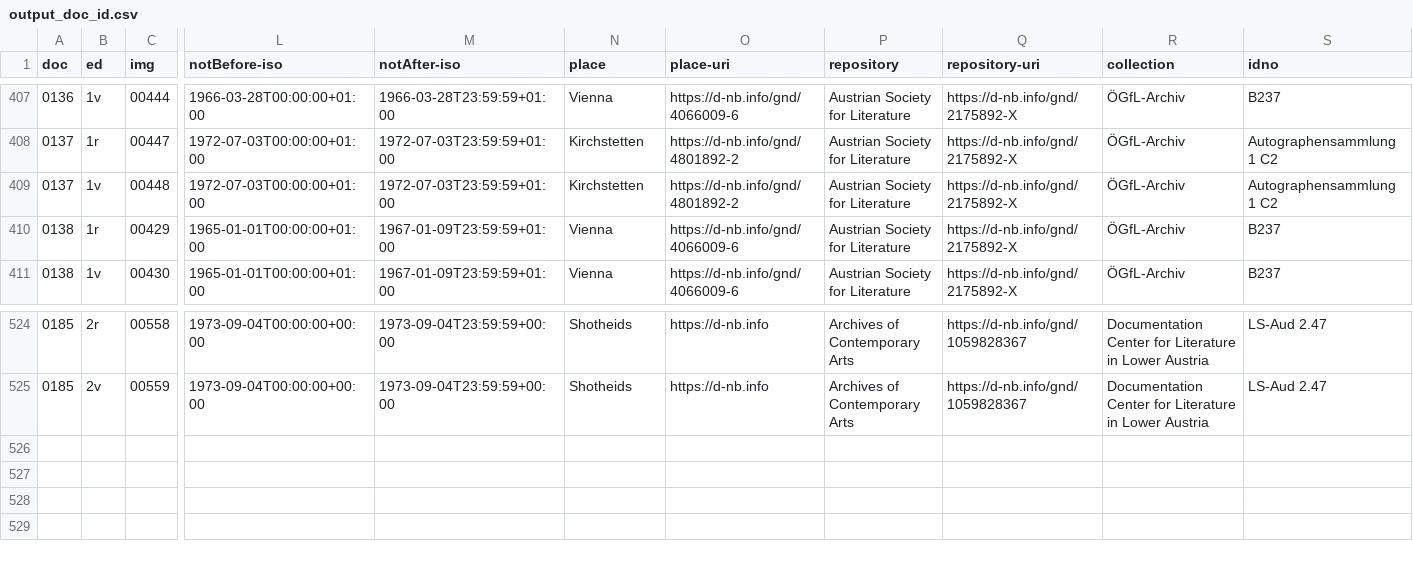
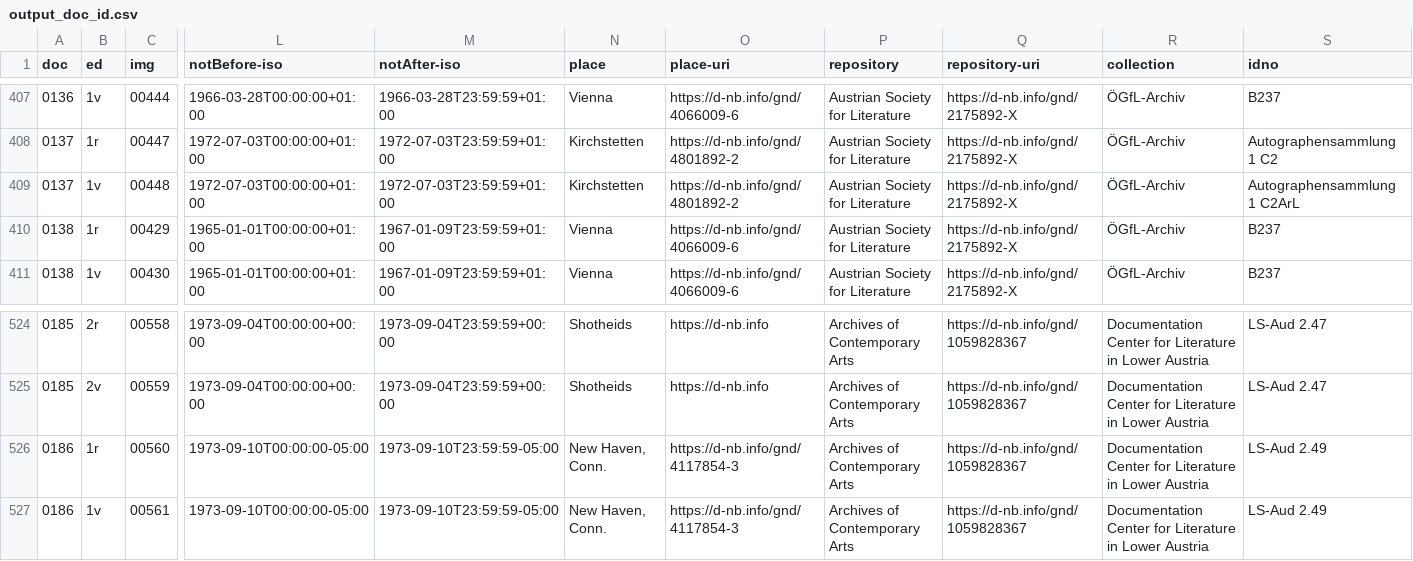
Before and after one commit to auden-in-austria-digital/aad-data, a CSV file: metadata/csv/output_doc_id.csv, drawn as a sheet; only a part is shown, gaps mark what is left out; rows hold the shown columns only; the diff names each change by its address in the sheet, - before the commit and + after, or states it on an @@ line.

```diff
--- a/metadata/csv/output_doc_id.csv
+++ b/metadata/csv/output_doc_id.csv
-S409 (idno): Autographensammlung 1 C2
+S409 (idno): Autographensammlung 1 C2ArL
+row 526: 0186 | 1r | 00560 | 1973-09-10T00:00:00-05:00 | 1973-09-10T23:59:59-05:00 | New Haven, Conn. | https://d-nb.info/gnd/4117854-3 | Archives of Contemporary Arts | https://d-nb.info/gnd/1059828367 | Documentation Center for Literature in Lower Austria | LS-Aud 2.49
+row 527: 0186 | 1v | 00561 | 1973-09-10T00:00:00-05:00 | 1973-09-10T23:59:59-05:00 | New Haven, Conn. | https://d-nb.info/gnd/4117854-3 | Archives of Contemporary Arts | https://d-nb.info/gnd/1059828367 | Documentation Center for Literature in Lower Austria | LS-Aud 2.49
```
Also changed, not shown: 3 other files.
